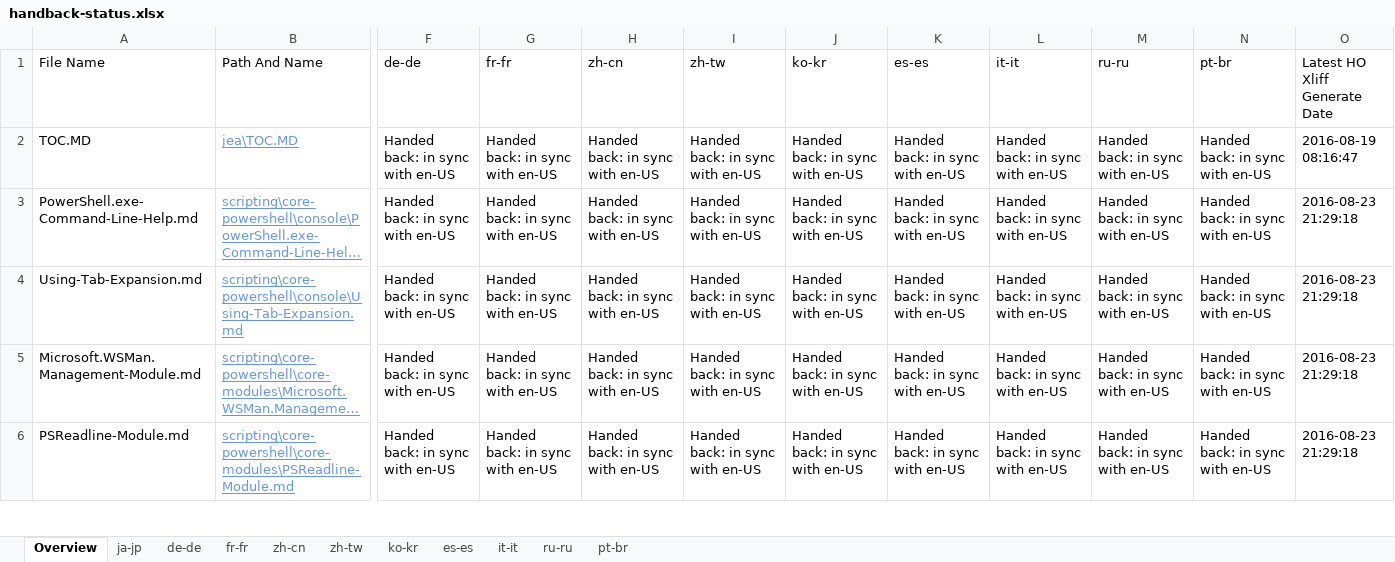
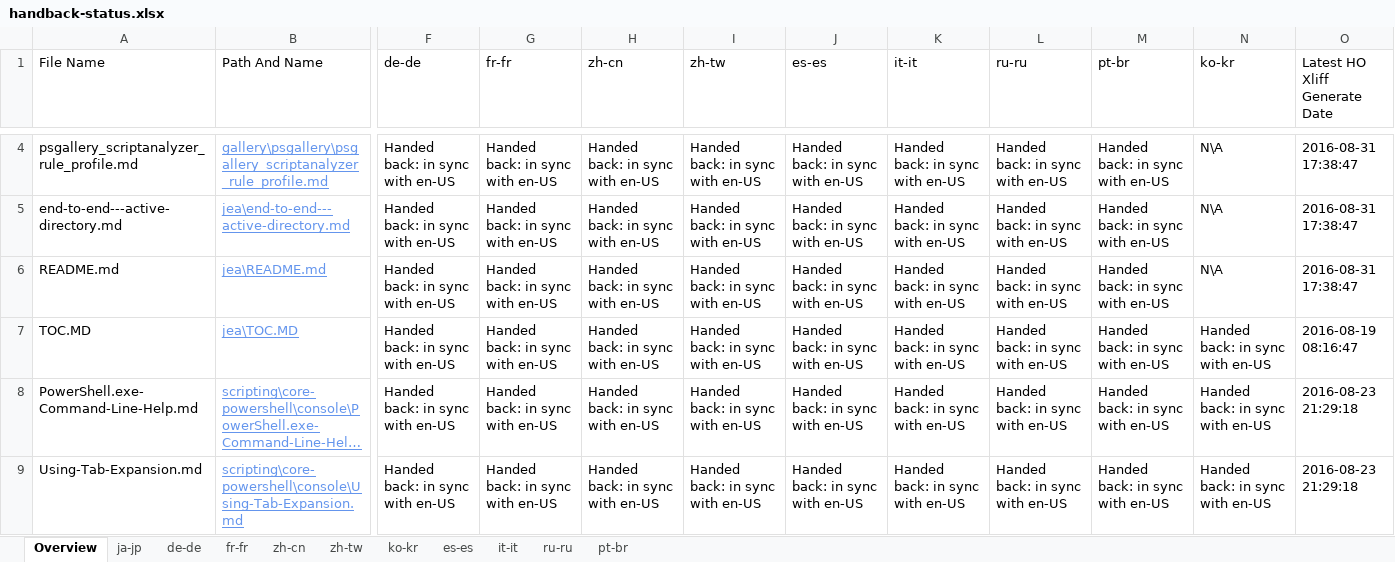
Before and after one commit to SonjaSaltzman/powerShell-Docs.handback, an Excel workbook: ol-handback/PowerShell/powerShell-Docs/live/handback-status.xlsx, sheet Overview, drawn as a sheet; only a part is shown, gaps mark what is left out; the shorter side is filled out with more unchanged rows; long unchanged cells end in …; values as stored, in another font and other column widths than the file's, no borders; table styles not drawn; rows hold the shown columns only; the diff covers the shown part only; the diff names each change by its address in the sheet, - before the commit and + after, or states it on an @@ line.

Commit message:
Generate Report for Handback

```diff
--- a/ol-handback/PowerShell/powerShell-Docs/live/handback-status.xlsx (sheet Overview)
+++ b/ol-handback/PowerShell/powerShell-Docs/live/handback-status.xlsx (sheet Overview)
-J1: ko-kr
+J1: es-es
-K1: es-es
+K1: it-it
-L1: it-it
+L1: ru-ru
-M1: ru-ru
+M1: pt-br
-N1: pt-br
+N1: ko-kr
+row 4: psgallery_scriptanalyzer_rule_profile.md | gallery\psgallery\psgallery_scriptanalyzer_rule_profile.md | Handed back: in sync with en-US | Handed back: in sync with en-US | Handed back: in sync with en-US | Handed back: in sync with en-US | Handed back: in sync with en-US | Handed back: in sync with en-US | Handed back: in sync with en-US | Handed back: in sync with en-US | N\A | 2016-08-31 17:38:47
+row 5: end-to-end---active-directory.md | jea\end-to-end---active-directory.md | Handed back: in sync with en-US | Handed back: in sync with en-US | Handed back: in sync with en-US | Handed back: in sync with en-US | Handed back: in sync with en-US | Handed back: in sync with en-US | Handed back: in sync with en-US | Handed back: in sync with en-US | N\A | 2016-08-31 17:38:47
+row 6: README.md | jea\README.md | Handed back: in sync with en-US | Handed back: in sync with en-US | Handed back: in sync with en-US | Handed back: in sync with en-US | Handed back: in sync with en-US | Handed back: in sync with en-US | Handed back: in sync with en-US | Handed back: in sync with en-US | N\A | 2016-08-31 17:38:47
```
Also changed, not shown: 2 added rows, 5 removed rows and 4 edited cells elsewhere in this sheet, sheet ja-jp, ol-handback/PowerShell/powerShell-Docs/live/localization-status.xlsx.
